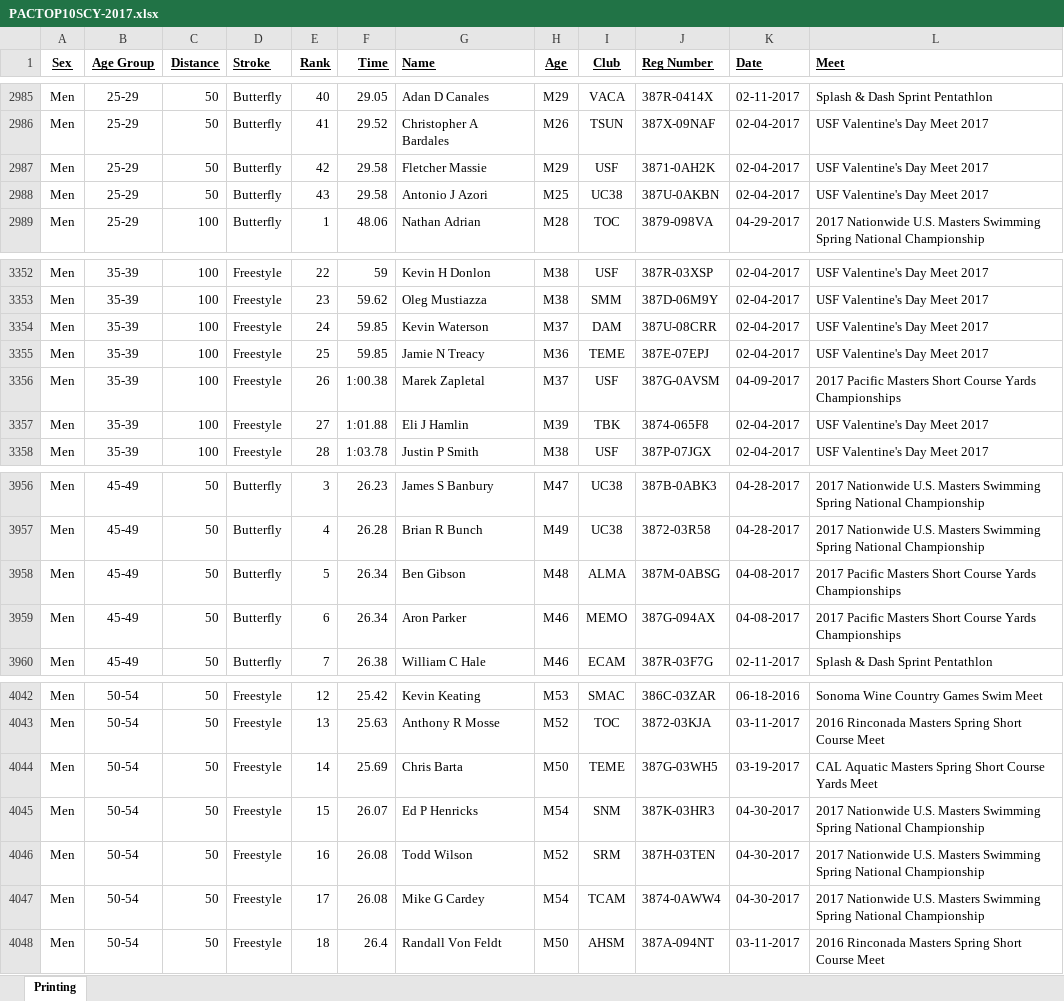
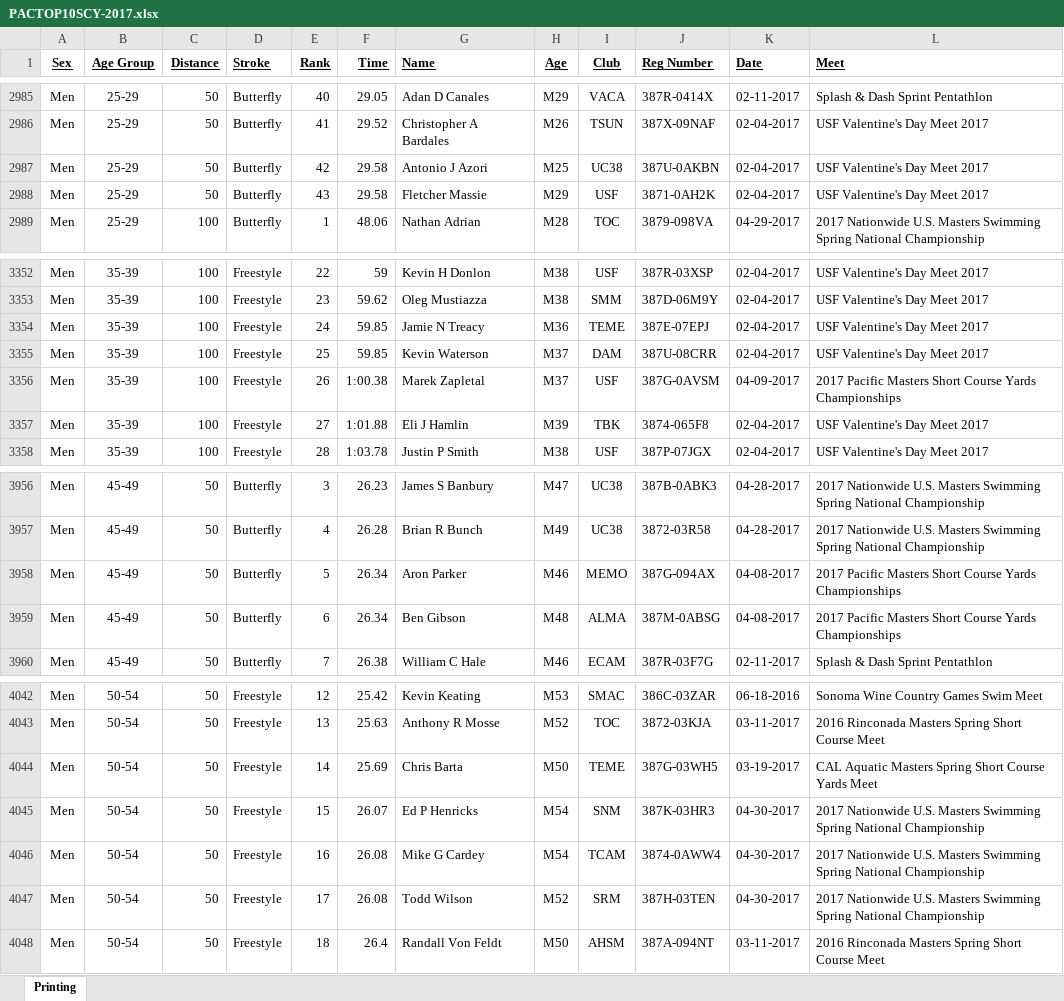
Before and after one commit to bobup/PMSTopTen, an Excel workbook: SeasonData/Season-2017/SourceData-2017/PACTOP10SCY-2017.xlsx, sheet Printing, drawn as a sheet; only a part is shown, gaps mark what is left out; values as stored, in another font and other column widths than the file's, no borders; the diff covers the shown part only; the diff names each change by its address in the sheet, - before the commit and + after, or states it on an @@ line.

```diff
--- a/SeasonData/Season-2017/SourceData-2017/PACTOP10SCY-2017.xlsx (sheet Printing)
+++ b/SeasonData/Season-2017/SourceData-2017/PACTOP10SCY-2017.xlsx (sheet Printing)
-G2987 (Name): Fletcher Massie
+G2987 (Name): Antonio J Azori
-H2987 (Age): M29
+H2987 (Age): M25
-I2987 (Club): USF
+I2987 (Club): UC38
-J2987 (Reg Number): 3871-0AH2K
+J2987 (Reg Number): 387U-0AKBN
-G2988 (Name): Antonio J Azori
+G2988 (Name): Fletcher Massie
-H2988 (Age): M25
+H2988 (Age): M29
-I2988 (Club): UC38
+I2988 (Club): USF
-J2988 (Reg Number): 387U-0AKBN
+J2988 (Reg Number): 3871-0AH2K
-G3354 (Name): Kevin Waterson
+G3354 (Name): Jamie N Treacy
-H3354 (Age): M37
+H3354 (Age): M36
-I3354 (Club): DAM
+I3354 (Club): TEME
-J3354 (Reg Number): 387U-08CRR
+J3354 (Reg Number): 387E-07EPJ
-G3355 (Name): Jamie N Treacy
+G3355 (Name): Kevin Waterson
-H3355 (Age): M36
+H3355 (Age): M37
-I3355 (Club): TEME
+I3355 (Club): DAM
-J3355 (Reg Number): 387E-07EPJ
+J3355 (Reg Number): 387U-08CRR
-G3958 (Name): Ben Gibson
+G3958 (Name): Aron Parker
-H3958 (Age): M48
+H3958 (Age): M46
-I3958 (Club): ALMA
+I3958 (Club): MEMO
-J3958 (Reg Number): 387M-0ABSG
+J3958 (Reg Number): 387G-094AX
-G3959 (Name): Aron Parker
+G3959 (Name): Ben Gibson
-H3959 (Age): M46
+H3959 (Age): M48
-I3959 (Club): MEMO
+I3959 (Club): ALMA
-J3959 (Reg Number): 387G-094AX
+J3959 (Reg Number): 387M-0ABSG
-G4046 (Name): Todd Wilson
+G4046 (Name): Mike G Cardey
-H4046 (Age): M52
+H4046 (Age): M54
-I4046 (Club): SRM
+I4046 (Club): TCAM
-J4046 (Reg Number): 387H-03TEN
+J4046 (Reg Number): 3874-0AWW4
-G4047 (Name): Mike G Cardey
+G4047 (Name): Todd Wilson
-H4047 (Age): M54
+H4047 (Age): M52
-I4047 (Club): TCAM
+I4047 (Club): SRM
-J4047 (Reg Number): 3874-0AWW4
+J4047 (Reg Number): 387H-03TEN
```
Also changed, not shown: 54 edited cells elsewhere in this sheet, SeasonData/Season-2017/SourceData-2017/PACTop10LCM-2017.xlsx, SeasonData/Season-2017/SourceData-2017/PACTop10SCM-2017.xlsx, 11 other files.
